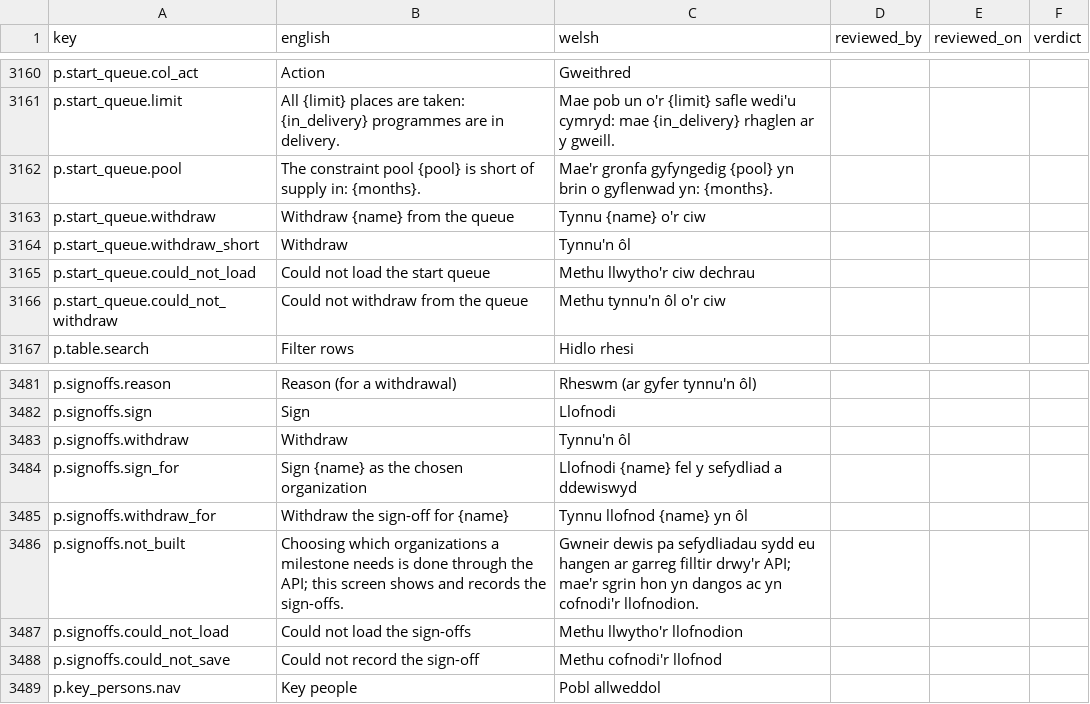
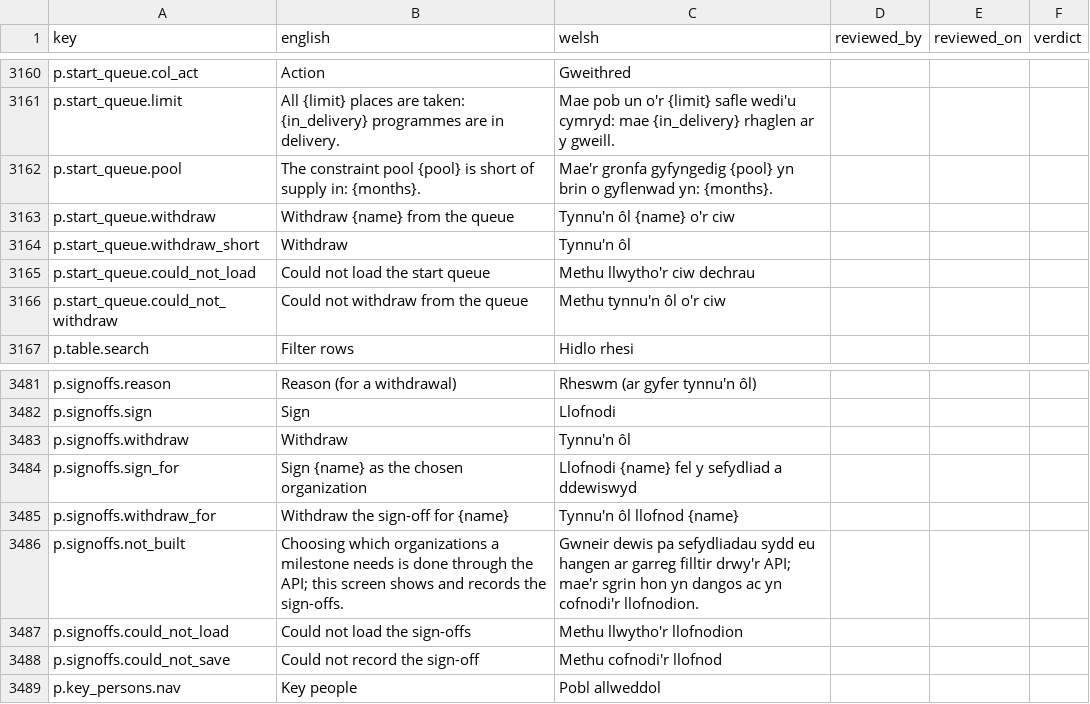
Before and after one commit to project-portfolio-management/project-portfolio-management, a CSV file: governance/welsh-translation-review.csv, drawn as a sheet; only a part is shown, gaps mark what is left out.

```diff
--- a/governance/welsh-translation-review.csv
+++ b/governance/welsh-translation-review.csv
@@ -3162,3 +3162,3 @@ p.start_queue.limit,All {limit} places are taken: {in_delivery} programmes are i
 p.start_queue.pool,The constraint pool {pool} is short of supply in: {months}.,Mae'r gronfa gyfyngedig {pool} yn brin o gyflenwad yn: {months}.,,,
-p.start_queue.withdraw,Withdraw {name} from the queue,Tynnu {name} o'r ciw,,,
+p.start_queue.withdraw,Withdraw {name} from the queue,Tynnu'n ôl {name} o'r ciw,,,
 p.start_queue.withdraw_short,Withdraw,Tynnu'n ôl,,,
@@ -3484,3 +3484,3 @@ p.signoffs.withdraw,Withdraw,Tynnu'n ôl,,,
 p.signoffs.sign_for,Sign {name} as the chosen organization,Llofnodi {name} fel y sefydliad a ddewiswyd,,,
-p.signoffs.withdraw_for,Withdraw the sign-off for {name},Tynnu llofnod {name} yn ôl,,,
+p.signoffs.withdraw_for,Withdraw the sign-off for {name},Tynnu'n ôl llofnod {name},,,
 p.signoffs.not_built,Choosing which organizations a milestone needs is done through the API; this screen shows and records the sign-offs.,Gwneir dewis pa sefydliadau sydd eu hangen ar garreg filltir drwy'r API; mae'r sgrin hon yn dangos ac yn cofnodi'r llofnodion.,,,
```
Also changed, not shown: 9 other files.
